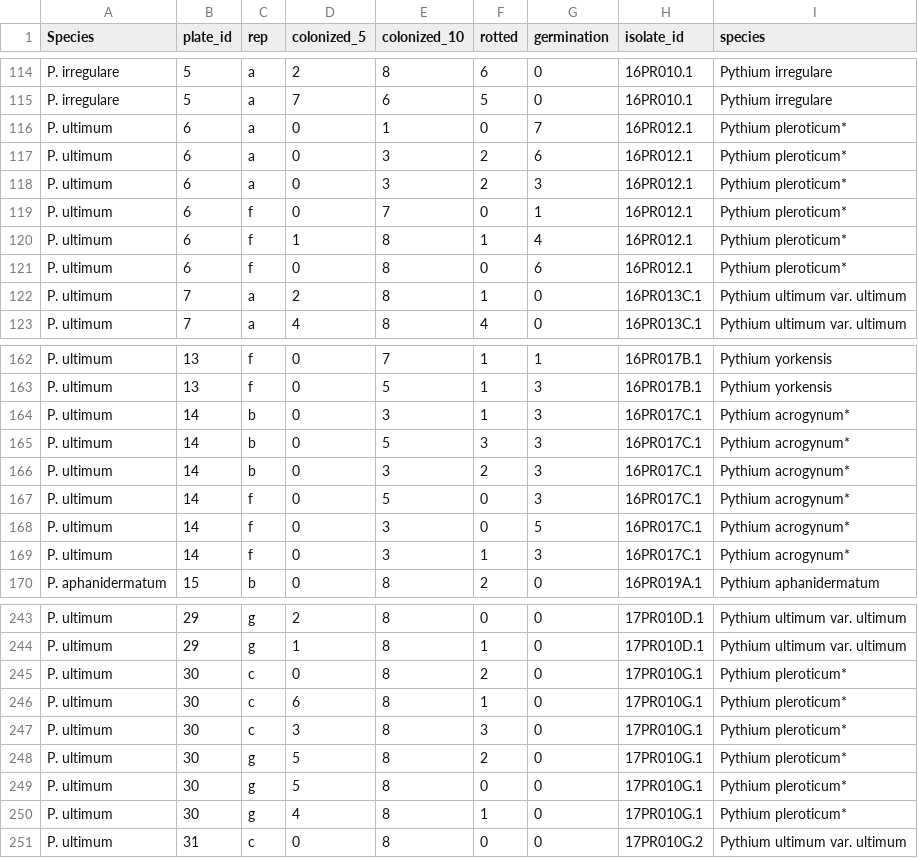
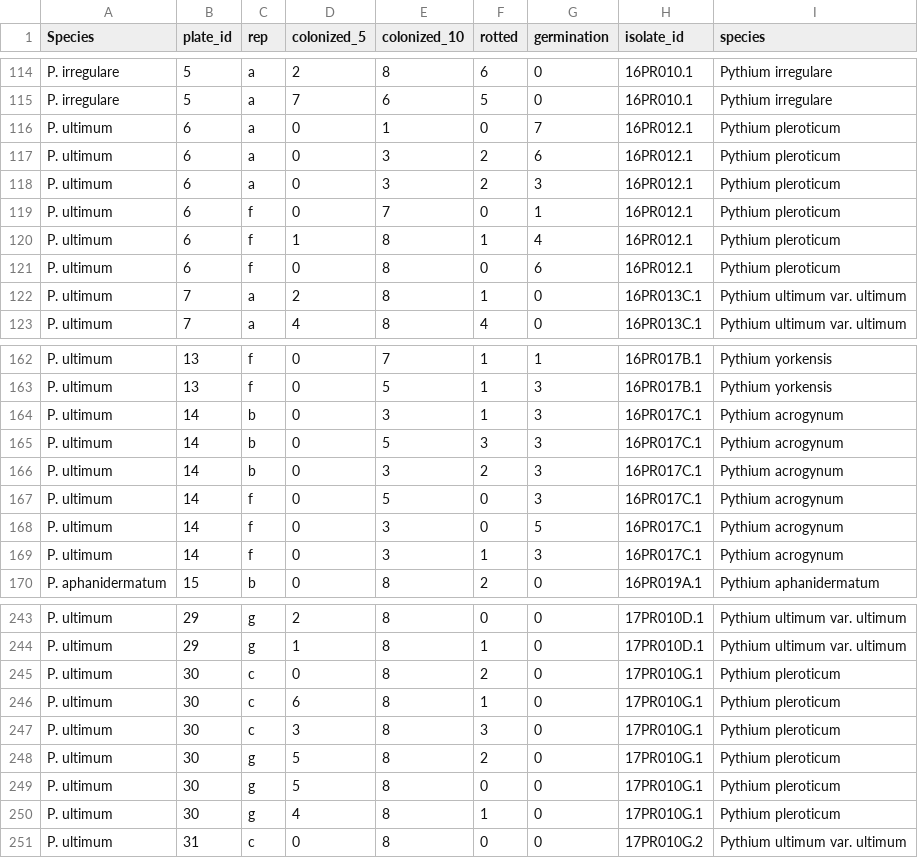
Before and after one commit to danielcerritos/pythium, a CSV file: output/clean_data/01_seed-aggressiveness-soybean_clean-data.csv, drawn as a sheet; only a part is shown, gaps mark what is left out; the diff covers the shown part only.

Commit message:
remove asterik from species binomial

```diff
--- a/output/clean_data/01_seed-aggressiveness-soybean_clean-data.csv
+++ b/output/clean_data/01_seed-aggressiveness-soybean_clean-data.csv
@@ -115,8 +115,8 @@ P. irregulare,5,a,2,8,6,0,16PR010.1,Pythium irregulare
 P. irregulare,5,a,7,6,5,0,16PR010.1,Pythium irregulare
-P. ultimum,6,a,0,1,0,7,16PR012.1,Pythium pleroticum*
-P. ultimum,6,a,0,3,2,6,16PR012.1,Pythium pleroticum*
-P. ultimum,6,a,0,3,2,3,16PR012.1,Pythium pleroticum*
-P. ultimum,6,f,0,7,0,1,16PR012.1,Pythium pleroticum*
-P. ultimum,6,f,1,8,1,4,16PR012.1,Pythium pleroticum*
-P. ultimum,6,f,0,8,0,6,16PR012.1,Pythium pleroticum*
+P. ultimum,6,a,0,1,0,7,16PR012.1,Pythium pleroticum
+P. ultimum,6,a,0,3,2,6,16PR012.1,Pythium pleroticum
+P. ultimum,6,a,0,3,2,3,16PR012.1,Pythium pleroticum
+P. ultimum,6,f,0,7,0,1,16PR012.1,Pythium pleroticum
+P. ultimum,6,f,1,8,1,4,16PR012.1,Pythium pleroticum
+P. ultimum,6,f,0,8,0,6,16PR012.1,Pythium pleroticum
 P. ultimum,7,a,2,8,1,0,16PR013C.1,Pythium ultimum var. ultimum
@@ -163,8 +163,8 @@ P. ultimum,13,f,0,7,1,1,16PR017B.1,Pythium yorkensis
 P. ultimum,13,f,0,5,1,3,16PR017B.1,Pythium yorkensis
-P. ultimum,14,b,0,3,1,3,16PR017C.1,Pythium acrogynum*
-P. ultimum,14,b,0,5,3,3,16PR017C.1,Pythium acrogynum*
-P. ultimum,14,b,0,3,2,3,16PR017C.1,Pythium acrogynum*
-P. ultimum,14,f,0,5,0,3,16PR017C.1,Pythium acrogynum*
-P. ultimum,14,f,0,3,0,5,16PR017C.1,Pythium acrogynum*
-P. ultimum,14,f,0,3,1,3,16PR017C.1,Pythium acrogynum*
+P. ultimum,14,b,0,3,1,3,16PR017C.1,Pythium acrogynum
+P. ultimum,14,b,0,5,3,3,16PR017C.1,Pythium acrogynum
+P. ultimum,14,b,0,3,2,3,16PR017C.1,Pythium acrogynum
+P. ultimum,14,f,0,5,0,3,16PR017C.1,Pythium acrogynum
+P. ultimum,14,f,0,3,0,5,16PR017C.1,Pythium acrogynum
+P. ultimum,14,f,0,3,1,3,16PR017C.1,Pythium acrogynum
 P. aphanidermatum,15,b,0,8,2,0,16PR019A.1,Pythium aphanidermatum
@@ -244,8 +244,8 @@ P. ultimum,29,g,2,8,0,0,17PR010D.1,Pythium ultimum var. ultimum
 P. ultimum,29,g,1,8,1,0,17PR010D.1,Pythium ultimum var. ultimum
-P. ultimum,30,c,0,8,2,0,17PR010G.1,Pythium pleroticum*
-P. ultimum,30,c,6,8,1,0,17PR010G.1,Pythium pleroticum*
-P. ultimum,30,c,3,8,3,0,17PR010G.1,Pythium pleroticum*
-P. ultimum,30,g,5,8,2,0,17PR010G.1,Pythium pleroticum*
-P. ultimum,30,g,5,8,0,0,17PR010G.1,Pythium pleroticum*
-P. ultimum,30,g,4,8,1,0,17PR010G.1,Pythium pleroticum*
+P. ultimum,30,c,0,8,2,0,17PR010G.1,Pythium pleroticum
+P. ultimum,30,c,6,8,1,0,17PR010G.1,Pythium pleroticum
+P. ultimum,30,c,3,8,3,0,17PR010G.1,Pythium pleroticum
+P. ultimum,30,g,5,8,2,0,17PR010G.1,Pythium pleroticum
+P. ultimum,30,g,5,8,0,0,17PR010G.1,Pythium pleroticum
+P. ultimum,30,g,4,8,1,0,17PR010G.1,Pythium pleroticum
 P. ultimum,31,c,0,8,0,0,17PR010G.2,Pythium ultimum var. ultimum
```
Also changed, not shown: 21 edited cells elsewhere in this file, output/clean_data/01_list-of-isolates-used_clean-data.csv, output/clean_data/01_seed-aggressiveness-corn_clean-data.csv, 3 other files.
